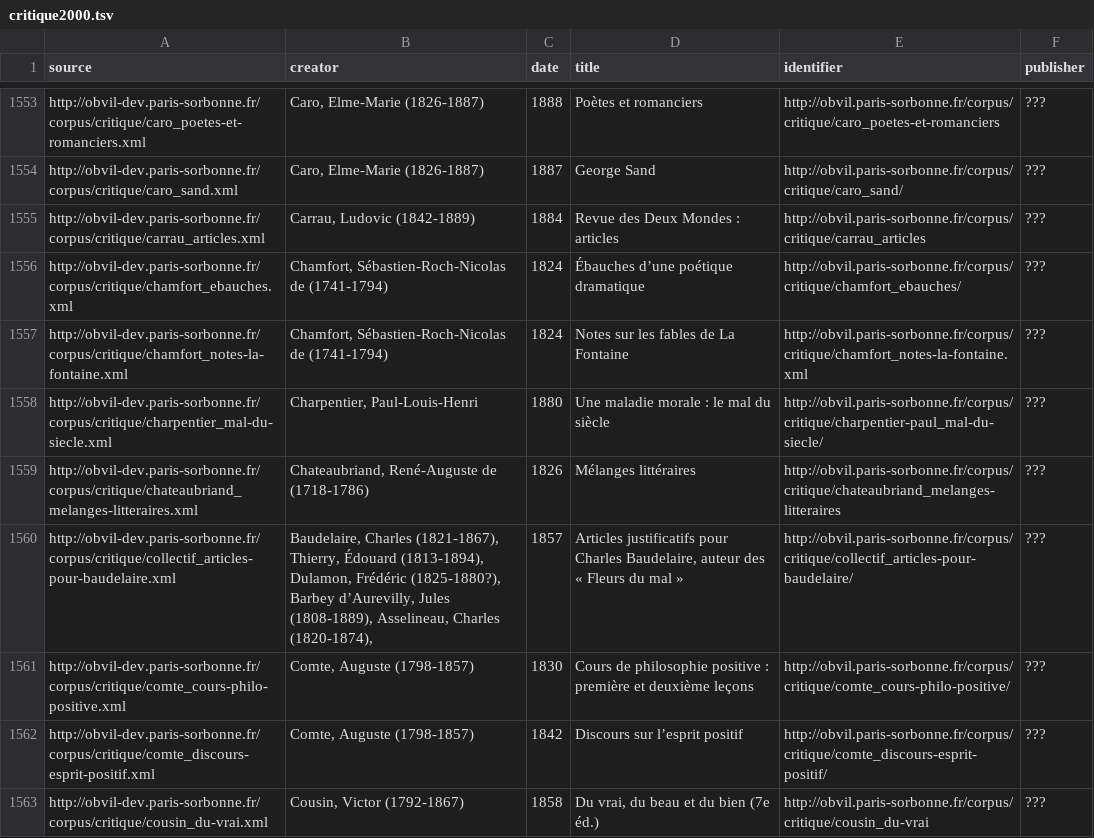
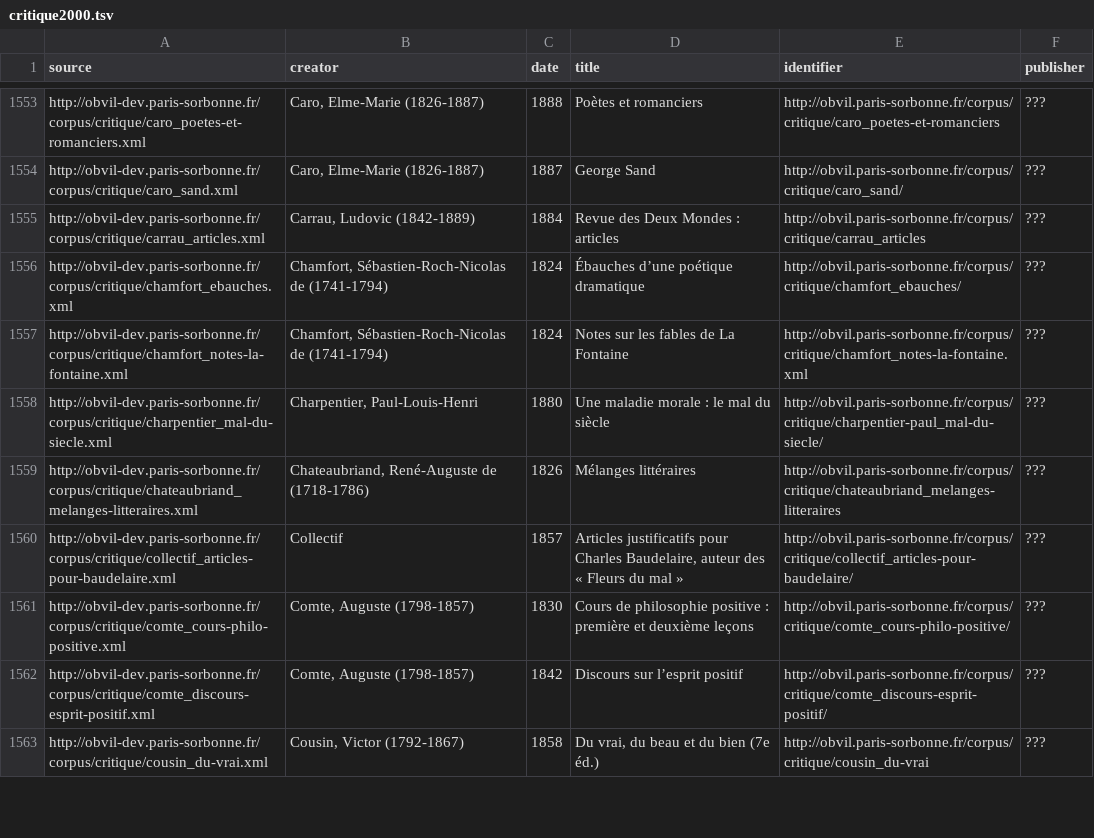
Before and after one commit to OBVIL/Histoire-empirique-Obvil-Stanford, a TSV file: critique2000.tsv, drawn as a sheet; only a part is shown, gaps mark what is left out.

Commit message:
un collectif

```diff
--- a/critique2000.tsv
+++ b/critique2000.tsv
@@ -1559,3 +1559,3 @@ http://obvil-dev.paris-sorbonne.fr/corpus/critique/charpentier_mal-du-siecle.xml
 http://obvil-dev.paris-sorbonne.fr/corpus/critique/chateaubriand_melanges-litteraires.xml	Chateaubriand, René-Auguste de (1718-1786)	1826	Mélanges littéraires	http://obvil.paris-sorbonne.fr/corpus/critique/chateaubriand_melanges-litteraires	???
-http://obvil-dev.paris-sorbonne.fr/corpus/critique/collectif_articles-pour-baudelaire.xml	Baudelaire, Charles (1821-1867), Thierry, Édouard (1813-1894), Dulamon, Frédéric (1825-1880?), Barbey d’Aurevilly, Jules (1808-1889), Asselineau, Charles (1820-1874),	1857	Articles justificatifs pour Charles Baudelaire, auteur des « Fleurs du mal »	http://obvil.paris-sorbonne.fr/corpus/critique/collectif_articles-pour-baudelaire/	???
+http://obvil-dev.paris-sorbonne.fr/corpus/critique/collectif_articles-pour-baudelaire.xml	Collectif	1857	Articles justificatifs pour Charles Baudelaire, auteur des « Fleurs du mal »	http://obvil.paris-sorbonne.fr/corpus/critique/collectif_articles-pour-baudelaire/	???
 http://obvil-dev.paris-sorbonne.fr/corpus/critique/comte_cours-philo-positive.xml	Comte, Auguste (1798-1857)	1830	Cours de philosophie positive : première et deuxième leçons	http://obvil.paris-sorbonne.fr/corpus/critique/comte_cours-philo-positive/	???
```
